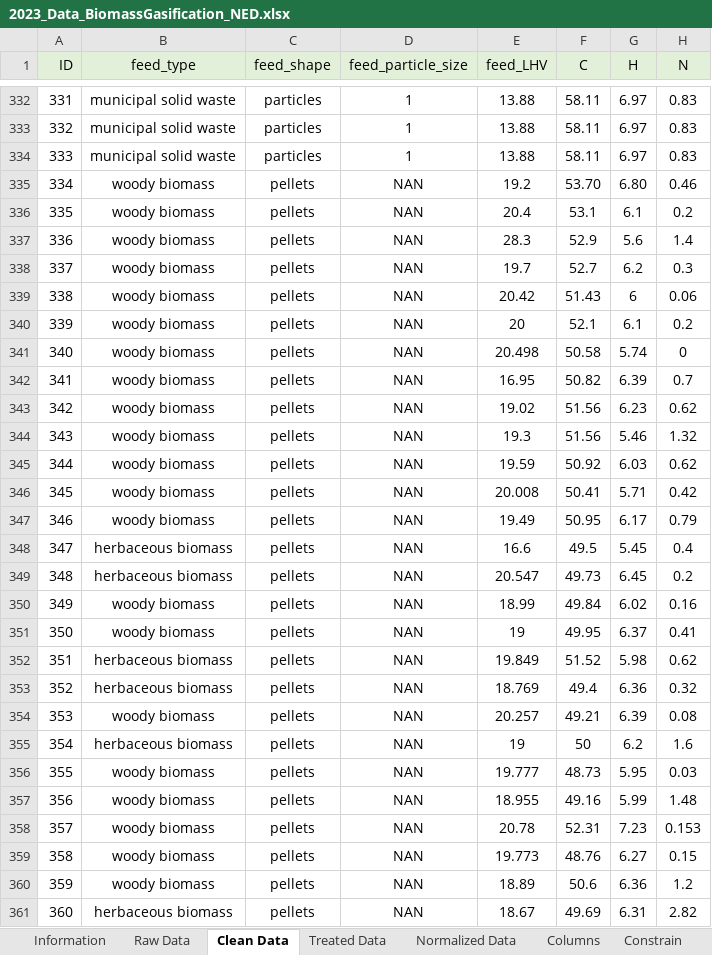
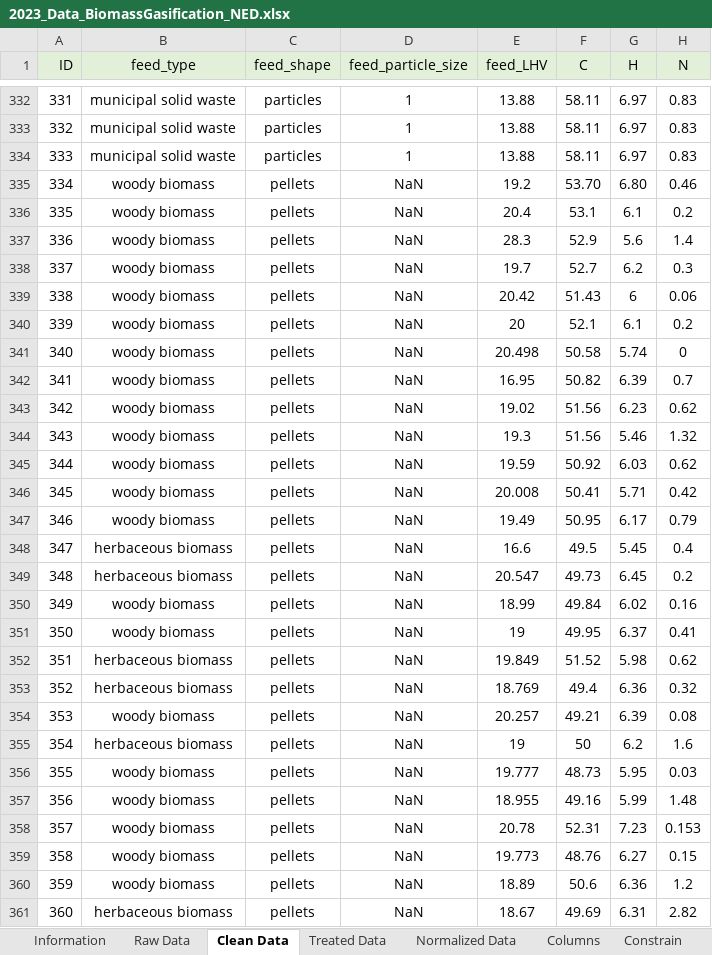
Before and after one commit to kittyoomm/Biomass-Gasification, an Excel workbook: 2023_Data_BiomassGasification_NED.xlsx, sheet Clean Data, drawn as a sheet; only a part is shown, gaps mark what is left out; values as stored, in another font and other column widths than the file's, no borders; conditional formats not drawn; the diff covers the shown part only; the diff names each change by its address in the sheet, - before the commit and + after, or states it on an @@ line.

Commit message:
Edit existing model and add data preprocessing

```diff
--- a/2023_Data_BiomassGasification_NED.xlsx (sheet Clean Data)
+++ b/2023_Data_BiomassGasification_NED.xlsx (sheet Clean Data)
-D335:D361 (feed_particle_size): NAN
+D335:D361 (feed_particle_size): NaN
```
Also changed, not shown: 21 removed rows and 23 edited cells elsewhere in this sheet, 2 other files.
